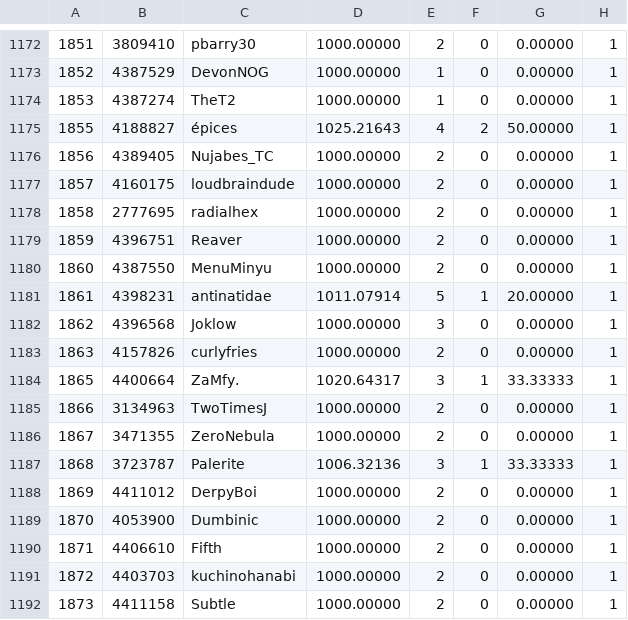
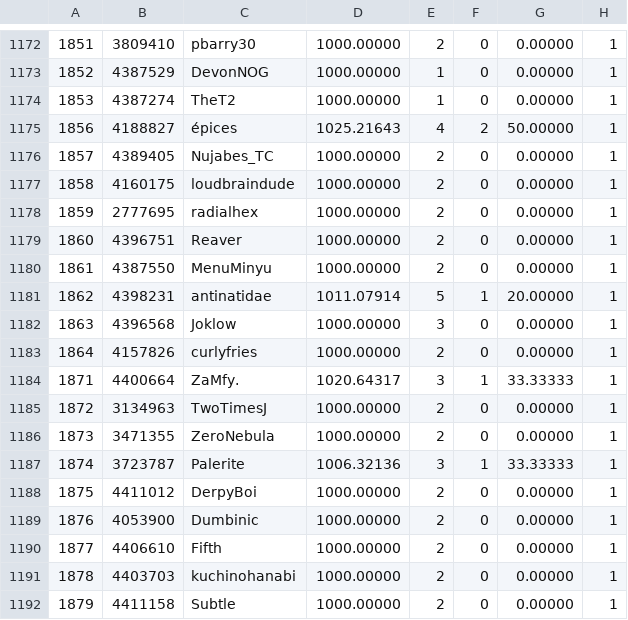
Before and after one commit to BargunYomi/HustleRatingsTable, a CSV file: players.csv, drawn as a sheet; only a part is shown, gaps mark what is left out.

Commit message:
Update players.csv with latest MySQL data

```diff
--- a/players.csv
+++ b/players.csv
@@ -1174,19 +1174,19 @@
 "1853","4387274","TheT2","1000.00000","1","0","0.00000","1"
-"1855","4188827","épices","1025.21643","4","2","50.00000","1"
-"1856","4389405","Nujabes_TC","1000.00000","2","0","0.00000","1"
-"1857","4160175","loudbraindude","1000.00000","2","0","0.00000","1"
-"1858","2777695","radialhex","1000.00000","2","0","0.00000","1"
-"1859","4396751","Reaver","1000.00000","2","0","0.00000","1"
-"1860","4387550","MenuMinyu","1000.00000","2","0","0.00000","1"
-"1861","4398231","antinatidae","1011.07914","5","1","20.00000","1"
-"1862","4396568","Joklow","1000.00000","3","0","0.00000","1"
-"1863","4157826","curlyfries","1000.00000","2","0","0.00000","1"
-"1865","4400664","ZaMfy.","1020.64317","3","1","33.33333","1"
-"1866","3134963","TwoTimesJ","1000.00000","2","0","0.00000","1"
-"1867","3471355","ZeroNebula","1000.00000","2","0","0.00000","1"
-"1868","3723787","Palerite","1006.32136","3","1","33.33333","1"
-"1869","4411012","DerpyBoi","1000.00000","2","0","0.00000","1"
-"1870","4053900","Dumbinic","1000.00000","2","0","0.00000","1"
-"1871","4406610","Fifth","1000.00000","2","0","0.00000","1"
-"1872","4403703","kuchinohanabi","1000.00000","2","0","0.00000","1"
-"1873","4411158","Subtle","1000.00000","2","0","0.00000","1"
+"1856","4188827","épices","1025.21643","4","2","50.00000","1"
+"1857","4389405","Nujabes_TC","1000.00000","2","0","0.00000","1"
+"1858","4160175","loudbraindude","1000.00000","2","0","0.00000","1"
+"1859","2777695","radialhex","1000.00000","2","0","0.00000","1"
+"1860","4396751","Reaver","1000.00000","2","0","0.00000","1"
+"1861","4387550","MenuMinyu","1000.00000","2","0","0.00000","1"
+"1862","4398231","antinatidae","1011.07914","5","1","20.00000","1"
+"1863","4396568","Joklow","1000.00000","3","0","0.00000","1"
+"1864","4157826","curlyfries","1000.00000","2","0","0.00000","1"
+"1871","4400664","ZaMfy.","1020.64317","3","1","33.33333","1"
+"1872","3134963","TwoTimesJ","1000.00000","2","0","0.00000","1"
+"1873","3471355","ZeroNebula","1000.00000","2","0","0.00000","1"
+"1874","3723787","Palerite","1006.32136","3","1","33.33333","1"
+"1875","4411012","DerpyBoi","1000.00000","2","0","0.00000","1"
+"1876","4053900","Dumbinic","1000.00000","2","0","0.00000","1"
+"1877","4406610","Fifth","1000.00000","2","0","0.00000","1"
+"1878","4403703","kuchinohanabi","1000.00000","2","0","0.00000","1"
+"1879","4411158","Subtle","1000.00000","2","0","0.00000","1"
```
